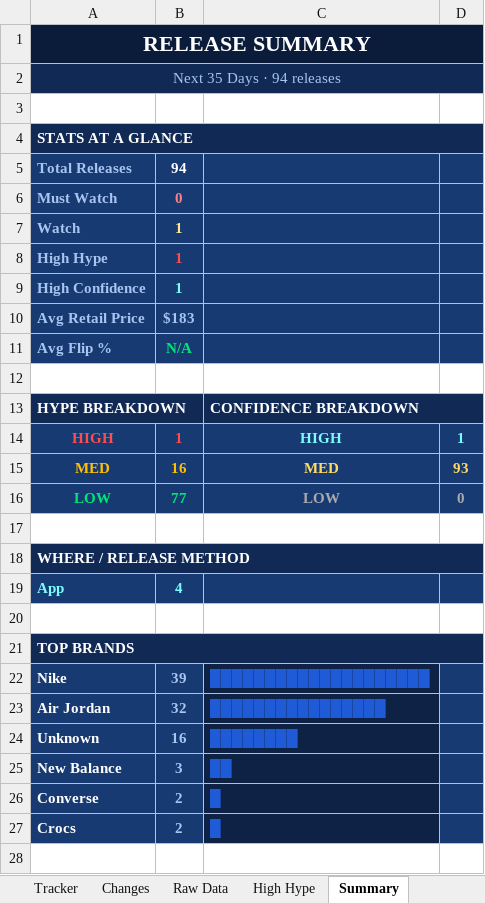
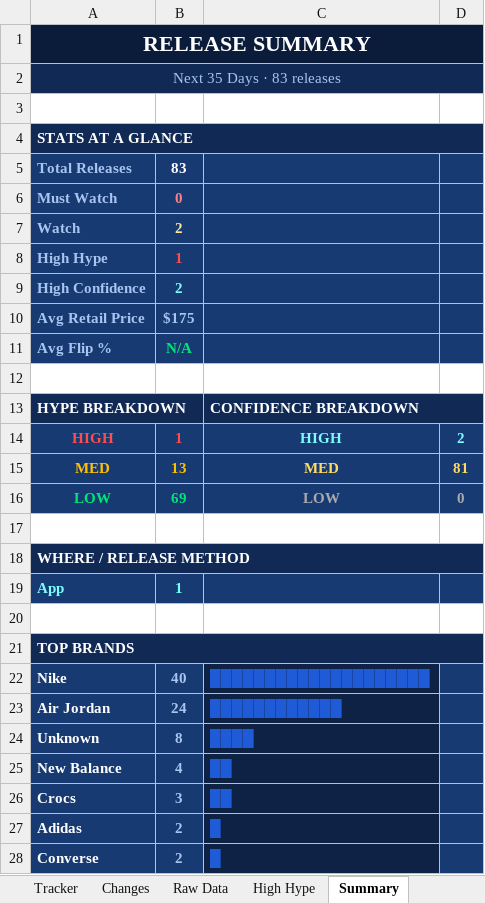
Before and after one commit to lordnader2002-sudo/Sneaker_Release_Tracker, an Excel workbook: output/monthly_tracker.xlsx, sheet Summary, drawn as a sheet; values as stored, in another font and other column widths than the file's, no borders; removed rows and columns are numbered as before the commit, all else as after; the diff names each change by its address in the sheet, - before the commit and + after, or states it on an @@ line.

```diff
--- a/output/monthly_tracker.xlsx (sheet Summary)
+++ b/output/monthly_tracker.xlsx (sheet Summary)
-A2: Next 35 Days · 94 releases
+A2: Next 35 Days · 83 releases
-B5: 94
+B5: 83
-B7: 1
+B7: 2
-B9: 1
+B9: 2
-B10: $183
+B10: $175
-D14: 1
+D14: 2
-B15: 16
+B15: 13
-D15: 93
+D15: 81
-B16: 77
+B16: 69
-B19: 4
+B19: 1
-B22: 39
+B22: 40
-B23: 32
+B23: 24
-C23: ████████████████
+C23: ████████████
-B24: 16
+B24: 8
-C24: ████████
+C24: ████
-B25: 3
+B25: 4
+row 26: Crocs | 3 | ██
+row 27: Adidas | 2 | █
-row 27: Crocs | 2 | █
```
Also changed, not shown: sheet Raw Data, sheet Tracker, sheet Changes, 5 other files.
